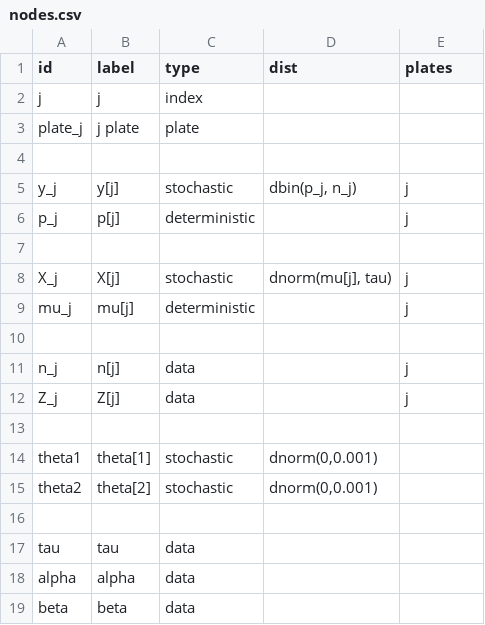
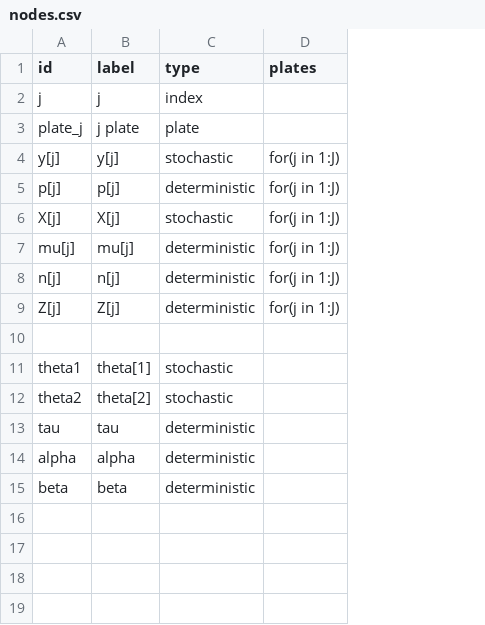
Before and after one commit to nyucel1234/DAGnabit-Documentation, a CSV file: inst/extdata/examples/air/nodes.csv, drawn as a sheet; removed rows and columns are numbered as before the commit, all else as after; the diff names each change by its address in the sheet, - before the commit and + after, or states it on an @@ line.

```diff
--- a/inst/extdata/examples/air/nodes.csv
+++ b/inst/extdata/examples/air/nodes.csv
-column D (dist), row 5: dbin(p_j, n_j); row 8: dnorm(mu[j], tau); rows 14-15: dnorm(0,0.001) | dnorm(0,0.001)
-row 4: (empty)
-A4 (id): y_j
+A4 (id): y[j]
-D4:D5 (plates): j
+D4:D5 (plates): for(j in 1:J)
-A5 (id): p_j
+A5 (id): p[j]
-row 7: (empty)
-A6 (id): X_j
+A6 (id): X[j]
-D6:D7 (plates): j
+D6:D7 (plates): for(j in 1:J)
-A7 (id): mu_j
+A7 (id): mu[j]
-row 8: (empty)
+row 8: n[j] | n[j] | deterministic | for(j in 1:J)
-row 11: n_j | n[j] | data |  | j
-row 12: Z_j | Z[j] | data |  | j
+row 9: Z[j] | Z[j] | deterministic | for(j in 1:J)
-row 16: (empty)
-C13:C15 (type): data
+C13:C15 (type): deterministic
```
Also changed, not shown: inst/extdata/examples/air/edges.csv.
